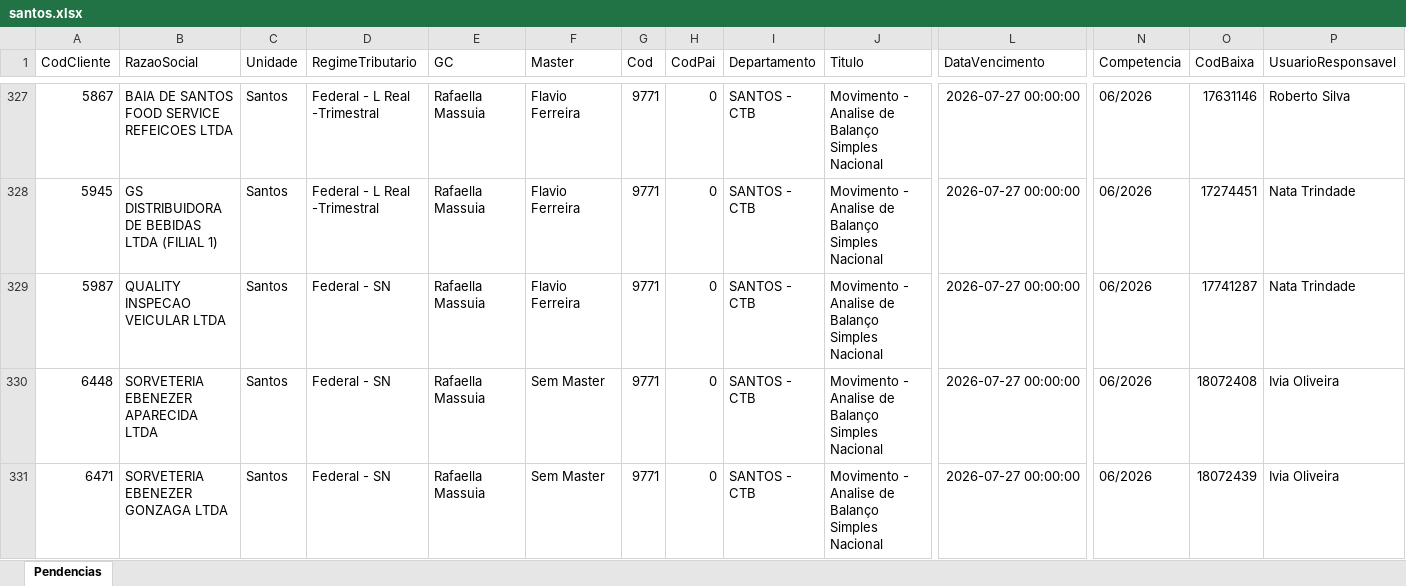
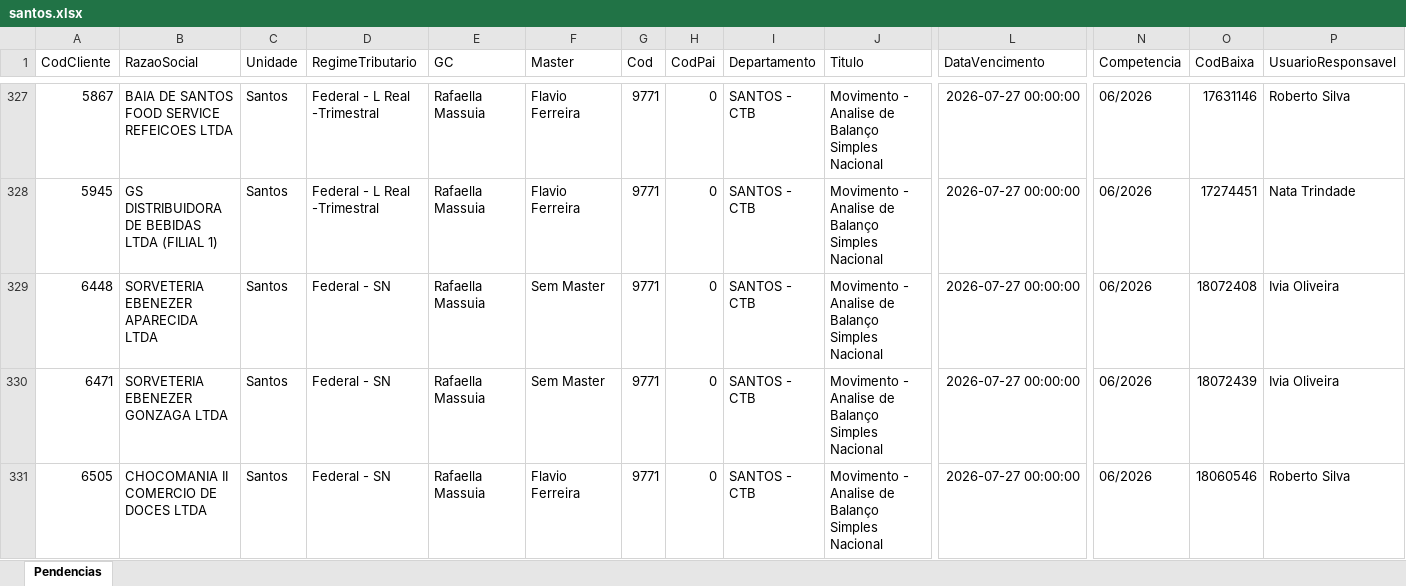
Before and after one commit to willianemanoel/Portal-das-tarefas-teste-, an Excel workbook: dados/base/santos.xlsx, sheet Pendencias, drawn as a sheet; only a part is shown, gaps mark what is left out; the shorter side is filled out with more unchanged rows; values as stored, in another font and other column widths than the file's, no borders; removed rows and columns are numbered as before the commit, all else as after; rows hold the shown columns only; the diff covers the shown part only; the diff names each change by its address in the sheet, - before the commit and + after, or states it on an @@ line.

```diff
--- a/dados/base/santos.xlsx (sheet Pendencias)
+++ b/dados/base/santos.xlsx (sheet Pendencias)
-row 329: 5987 | QUALITY INSPECAO VEICULAR LTDA | Santos | Federal - SN | Rafaella Massuia | Flavio Ferreira | 9771 | 0 | SANTOS - CTB | Movimento - Analise de Balanço Simples Nacional | 2026-07-27 00:00:00 | 06/2026 | 17741287 | Nata Trindade
```
Also changed, not shown: 2 added rows and 1 removed row elsewhere in this sheet, dados/base/goias.xlsx, 1 other file.
